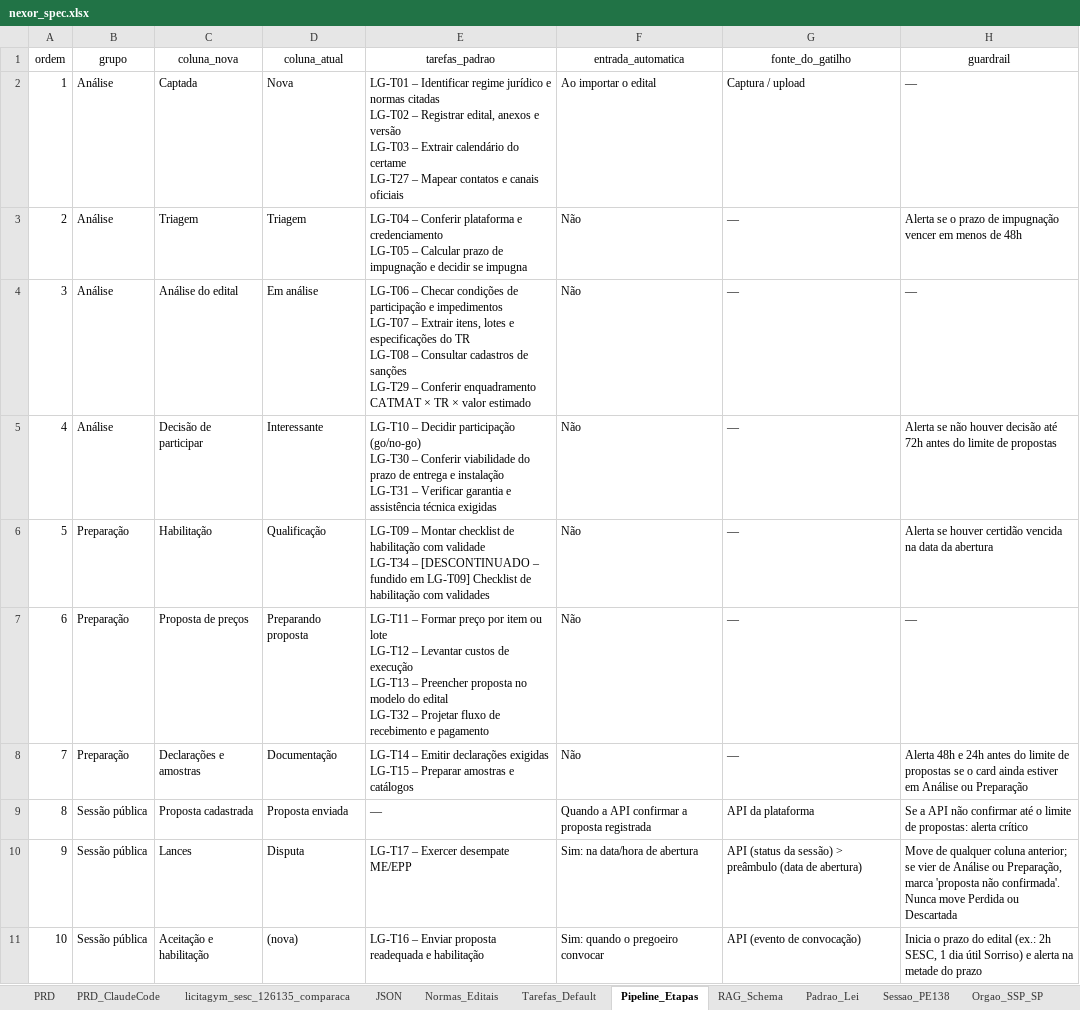
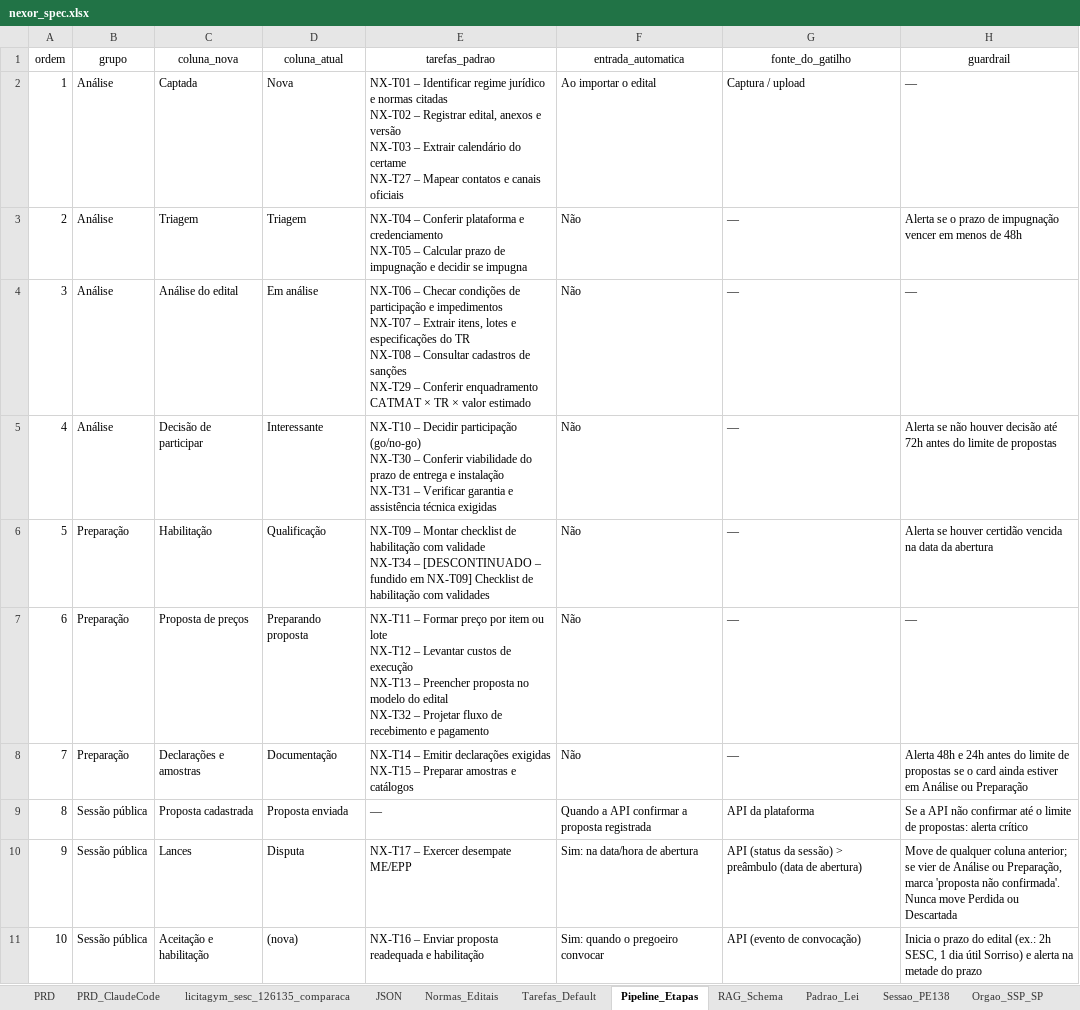
Before and after one commit to n4rch6pjt9-rgb/LicitaGym, an Excel workbook: specs/nexor_spec.xlsx, sheet Pipeline_Etapas, drawn as a sheet; only a part is shown; values as stored, in another font and other column widths than the file's, no borders; table styles not drawn; ↵ is a line break in a cell; the diff covers the shown part only; the diff names each change by its address in the sheet, - before the commit and + after, or states it on an @@ line.

```diff
--- a/specs/nexor_spec.xlsx (sheet Pipeline_Etapas)
+++ b/specs/nexor_spec.xlsx (sheet Pipeline_Etapas)
-E2 (tarefas_padrao): LG-T01 – Identificar regime jurídico e normas citadas ↵ LG-T02 – Registrar edital, anexos e versão ↵ LG-T03 – Extrair calendário do certame ↵ LG-T27 – Mapear…
+E2 (tarefas_padrao): NX-T01 – Identificar regime jurídico e normas citadas ↵ NX-T02 – Registrar edital, anexos e versão ↵ NX-T03 – Extrair calendário do certame ↵ NX-T27 – Mapear…
-E3 (tarefas_padrao): LG-T04 – Conferir plataforma e credenciamento ↵ LG-T05 – Calcular…
+E3 (tarefas_padrao): NX-T04 – Conferir plataforma e credenciamento ↵ NX-T05 – Calcular…
-E4 (tarefas_padrao): LG-T06 – Checar condições de participação e impedimentos ↵ LG-T07 – Extrair itens, lotes e especificações do TR ↵ LG-T08 – Consultar cadastros de sanções ↵ LG-T29 – Conferir…
+E4 (tarefas_padrao): NX-T06 – Checar condições de participação e impedimentos ↵ NX-T07 – Extrair itens, lotes e especificações do TR ↵ NX-T08 – Consultar cadastros de sanções ↵ NX-T29 – Conferir…
-E5 (tarefas_padrao): LG-T10 – Decidir participação (go/no-go) ↵ LG-T30 – Conferir viabilidade do prazo de entrega e instalação ↵ LG-T31 – Verificar…
+E5 (tarefas_padrao): NX-T10 – Decidir participação (go/no-go) ↵ NX-T30 – Conferir viabilidade do prazo de entrega e instalação ↵ NX-T31 – Verificar…
-E6 (tarefas_padrao): LG-T09 – Montar checklist de habilitação com validade ↵ LG-T34 – [DESCONTINUADO – fundido em LG-T09] Checklist de…
+E6 (tarefas_padrao): NX-T09 – Montar checklist de habilitação com validade ↵ NX-T34 – [DESCONTINUADO – fundido em NX-T09] Checklist de…
-E7 (tarefas_padrao): LG-T11 – Formar preço por item ou lote ↵ LG-T12 – Levantar custos de execução ↵ LG-T13 – Preencher proposta no modelo do edital ↵ LG-T32 – Projetar…
+E7 (tarefas_padrao): NX-T11 – Formar preço por item ou lote ↵ NX-T12 – Levantar custos de execução ↵ NX-T13 – Preencher proposta no modelo do edital ↵ NX-T32 – Projetar…
-E8 (tarefas_padrao): LG-T14 – Emitir declarações exigidas ↵ LG-T15 – Preparar…
+E8 (tarefas_padrao): NX-T14 – Emitir declarações exigidas ↵ NX-T15 – Preparar…
-E10 (tarefas_padrao): LG-T17 – Exercer desempate ME/EPP
+E10 (tarefas_padrao): NX-T17 – Exercer desempate ME/EPP
-E11 (tarefas_padrao): LG-T16 – Enviar…
+E11 (tarefas_padrao): NX-T16 – Enviar…
```
Also changed, not shown: 5 edited cells elsewhere in this sheet, sheet Glossario, sheet Tarefas_Default, sheet Documentacao_Edital, sheet PRD, sheet PRD_ClaudeCode, sheet Nexor_Dados, 4 more sheets, 6 other files.
